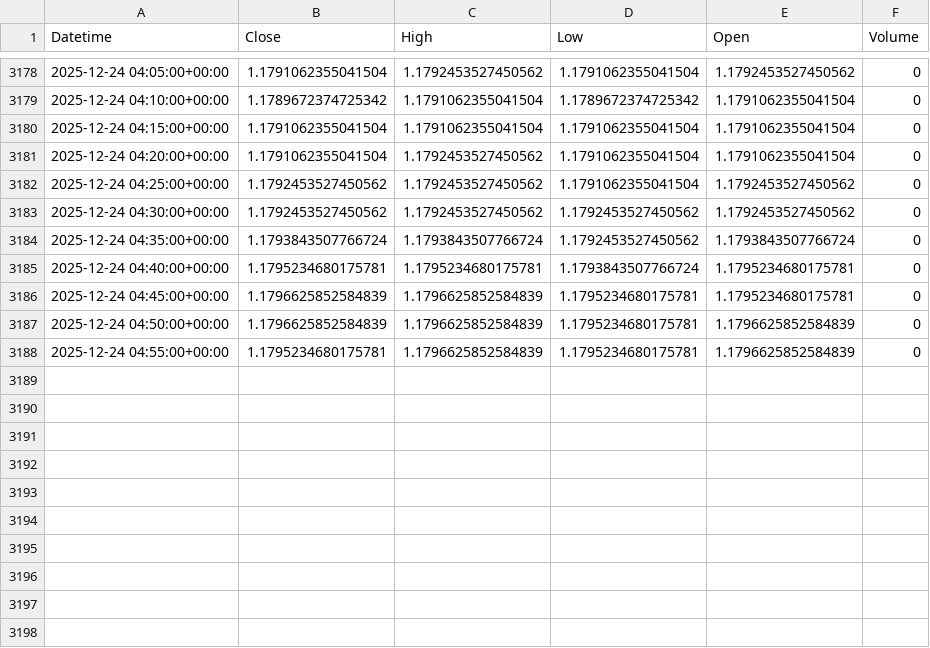
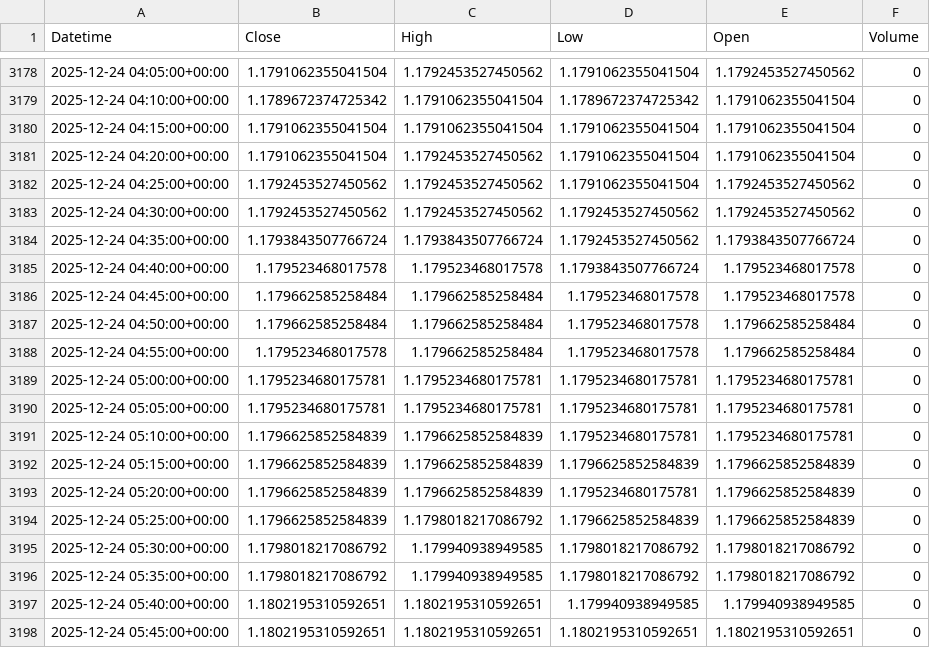
Before and after one commit to jsgaston82/IG-Trading, a CSV file: data/eurusd_5m.csv, drawn as a sheet; only a part is shown, gaps mark what is left out.

```diff
--- a/data/eurusd_5m.csv
+++ b/data/eurusd_5m.csv
@@ -3184,5 +3184,15 @@ Datetime,Close,High,Low,Open,Volume
 2025-12-24 04:35:00+00:00,1.1793843507766724,1.1793843507766724,1.1792453527450562,1.1793843507766724,0
-2025-12-24 04:40:00+00:00,1.1795234680175781,1.1795234680175781,1.1793843507766724,1.1795234680175781,0
-2025-12-24 04:45:00+00:00,1.1796625852584839,1.1796625852584839,1.1795234680175781,1.1795234680175781,0
-2025-12-24 04:50:00+00:00,1.1796625852584839,1.1796625852584839,1.1795234680175781,1.1796625852584839,0
-2025-12-24 04:55:00+00:00,1.1795234680175781,1.1796625852584839,1.1795234680175781,1.1796625852584839,0
+2025-12-24 04:40:00+00:00,1.179523468017578,1.179523468017578,1.1793843507766724,1.179523468017578,0
+2025-12-24 04:45:00+00:00,1.179662585258484,1.179662585258484,1.179523468017578,1.179523468017578,0
+2025-12-24 04:50:00+00:00,1.179662585258484,1.179662585258484,1.179523468017578,1.179662585258484,0
+2025-12-24 04:55:00+00:00,1.179523468017578,1.179662585258484,1.179523468017578,1.179662585258484,0
+2025-12-24 05:00:00+00:00,1.1795234680175781,1.1795234680175781,1.1795234680175781,1.1795234680175781,0
+2025-12-24 05:05:00+00:00,1.1795234680175781,1.1795234680175781,1.1795234680175781,1.1795234680175781,0
+2025-12-24 05:10:00+00:00,1.1796625852584839,1.1796625852584839,1.1795234680175781,1.1795234680175781,0
+2025-12-24 05:15:00+00:00,1.1796625852584839,1.1796625852584839,1.1796625852584839,1.1796625852584839,0
+2025-12-24 05:20:00+00:00,1.1796625852584839,1.1796625852584839,1.1795234680175781,1.1796625852584839,0
+2025-12-24 05:25:00+00:00,1.1796625852584839,1.1798018217086792,1.1796625852584839,1.1796625852584839,0
+2025-12-24 05:30:00+00:00,1.1798018217086792,1.179940938949585,1.1798018217086792,1.1798018217086792,0
+2025-12-24 05:35:00+00:00,1.1798018217086792,1.179940938949585,1.1798018217086792,1.1798018217086792,0
+2025-12-24 05:40:00+00:00,1.1802195310592651,1.1802195310592651,1.179940938949585,1.179940938949585,0
+2025-12-24 05:45:00+00:00,1.1802195310592651,1.1802195310592651,1.1802195310592651,1.1802195310592651,0
```
